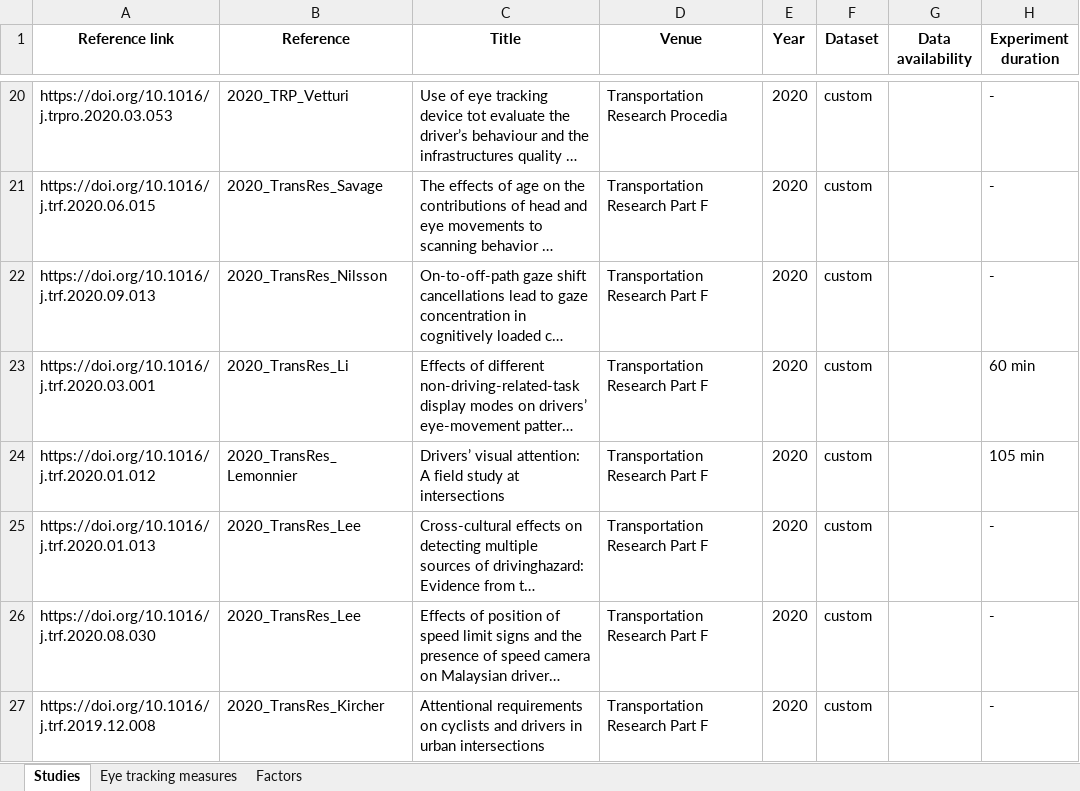
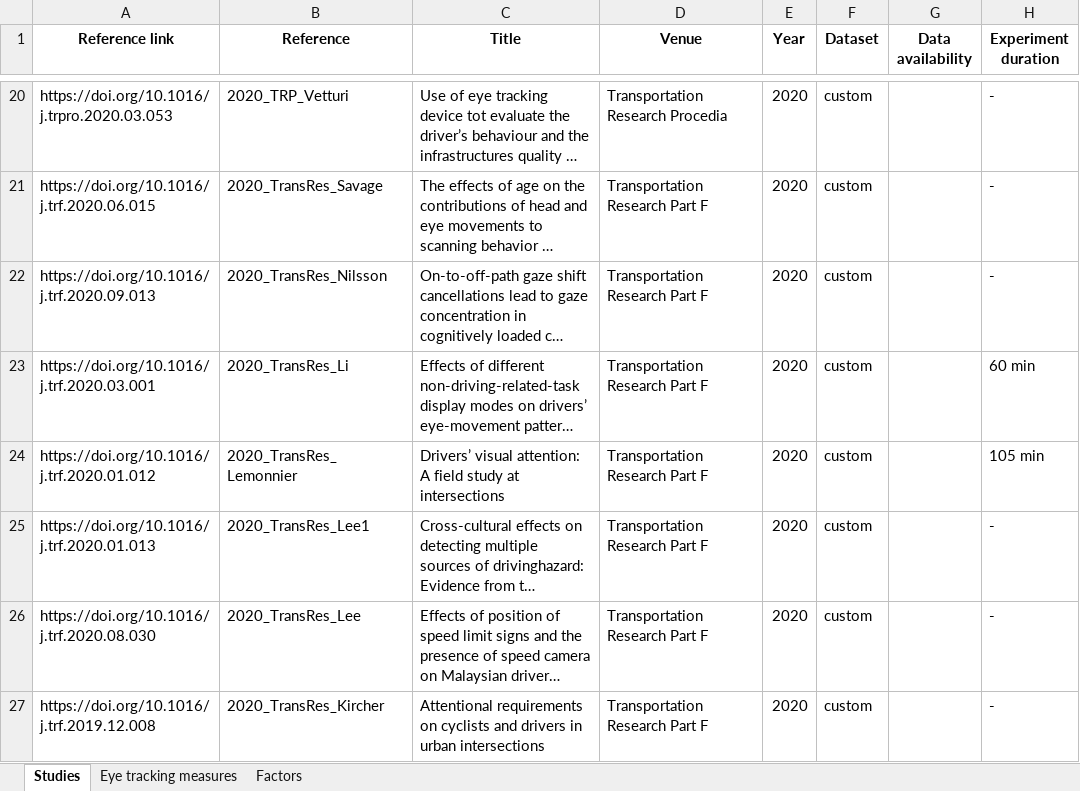
Before and after one commit to ykotseruba/attention_and_driving, an Excel workbook: spreadsheets/behavioral.xlsx, sheet Studies, drawn as a sheet; only a part is shown, gaps mark what is left out; long unchanged cells end in …; values as stored, in another font and other column widths than the file's, no borders; the diff names each change by its address in the sheet, - before the commit and + after, or states it on an @@ line.

```diff
--- a/spreadsheets/behavioral.xlsx (sheet Studies)
+++ b/spreadsheets/behavioral.xlsx (sheet Studies)
-B25 (Reference): 2020_TransRes_Lee
+B25 (Reference): 2020_TransRes_Lee1
```
Also changed, not shown: spreadsheets/datasets.xlsx, spreadsheets/practical.xlsx, 5 other files.
